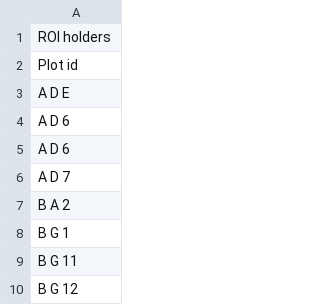
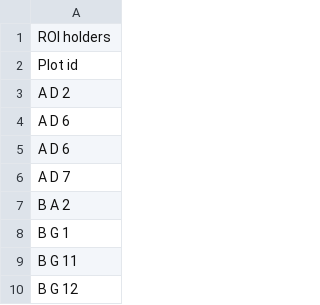
Before and after one commit to monris92/comparison_csvFile, a CSV file: astana_tegal_gundul_people-template.csv, drawn as a sheet; only a part is shown.

Commit message:
Update astana_tegal_gundul_people-template.csv

```diff
--- a/astana_tegal_gundul_people-template.csv
+++ b/astana_tegal_gundul_people-template.csv
@@ -2,3 +2,3 @@ ROI holders
 Plot id
-A D E
+A D 2
 A D 6
```
